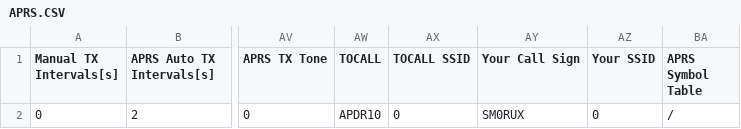
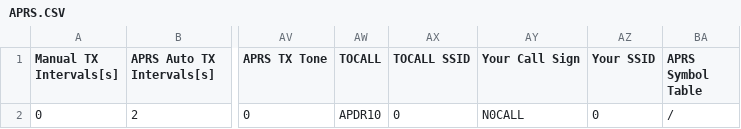
Before and after one commit to sm0rux/at-d878uv, a CSV file: APRS.CSV, drawn as a sheet; only a part is shown, gaps mark what is left out; the diff names each change by its address in the sheet, - before the commit and + after, or states it on an @@ line.

Commit message:
2020-11-01

```diff
--- a/APRS.CSV
+++ b/APRS.CSV
-AY2 (Your Call Sign): SM0RUX
+AY2 (Your Call Sign): N0CALL
```
